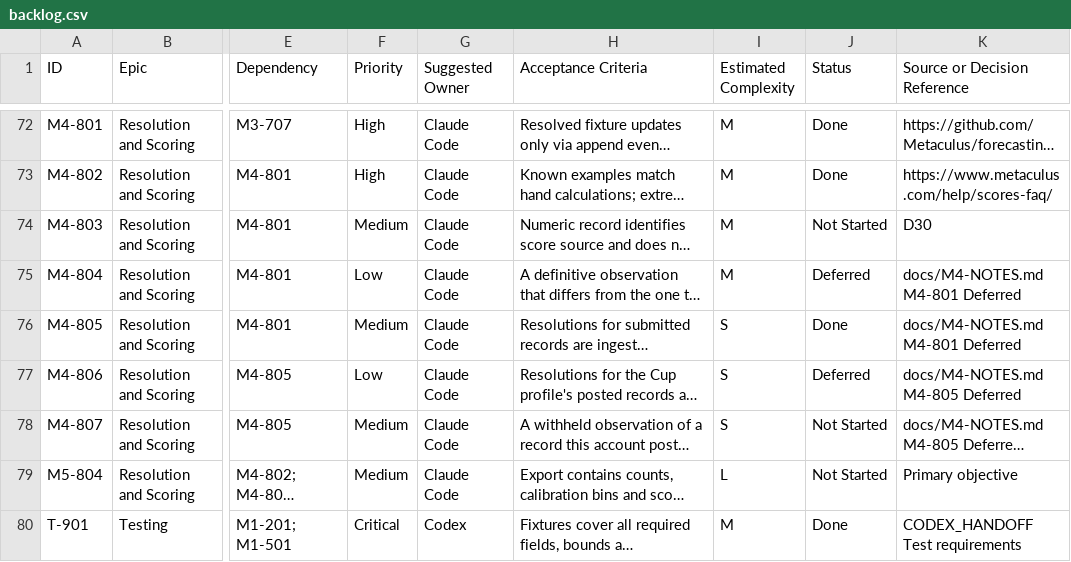
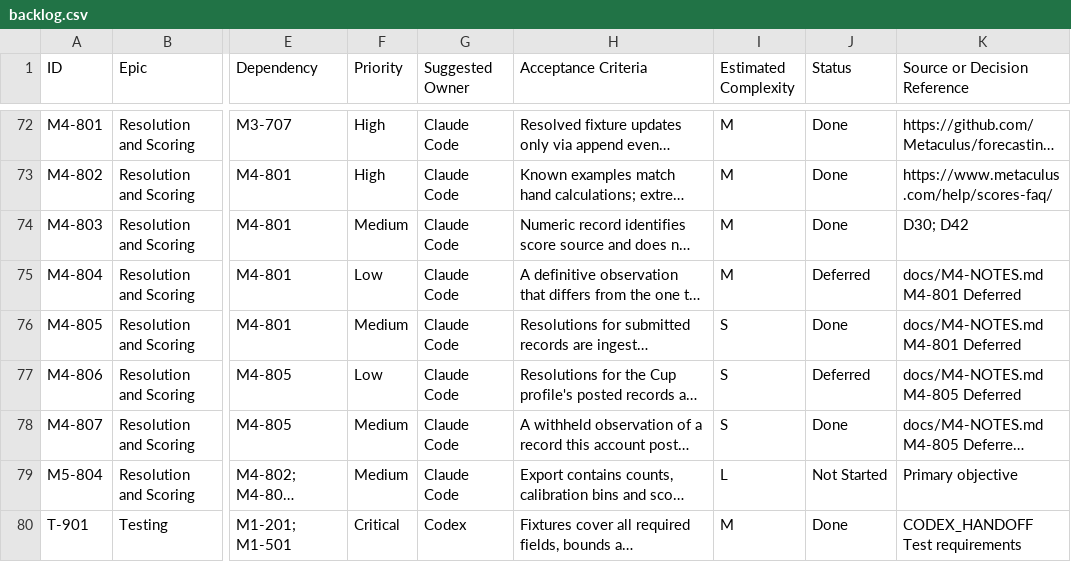
Before and after one commit to mcleblanc711/whiskeyjack-bot, a CSV file: docs/backlog/backlog.csv, drawn as a sheet; only a part is shown, gaps mark what is left out; long unchanged cells end in …; the diff names each change by its address in the sheet, - before the commit and + after, or states it on an @@ line.

```diff
--- a/docs/backlog/backlog.csv
+++ b/docs/backlog/backlog.csv
-J74 (Status): Not Started
+J74 (Status): Done
-K74 (Source or Decision Reference): D30
+K74 (Source or Decision Reference): D30; D42
-J78 (Status): Not Started
+J78 (Status): Done
```
Also changed, not shown: docs/backlog/decisions.csv, 2 other files.
